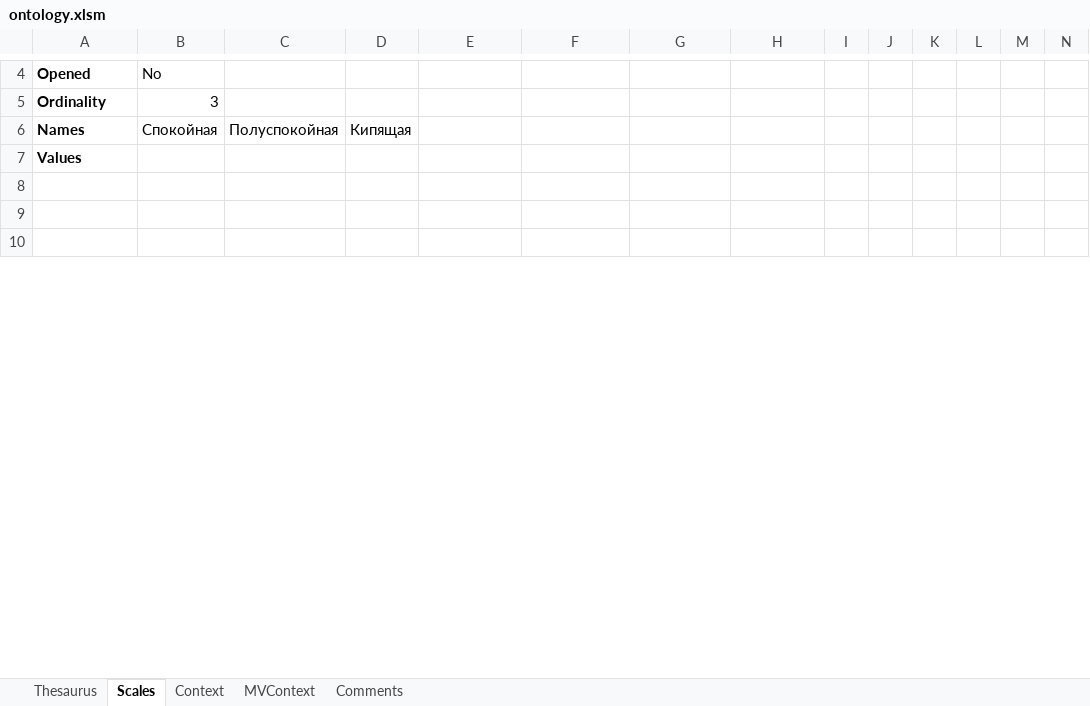
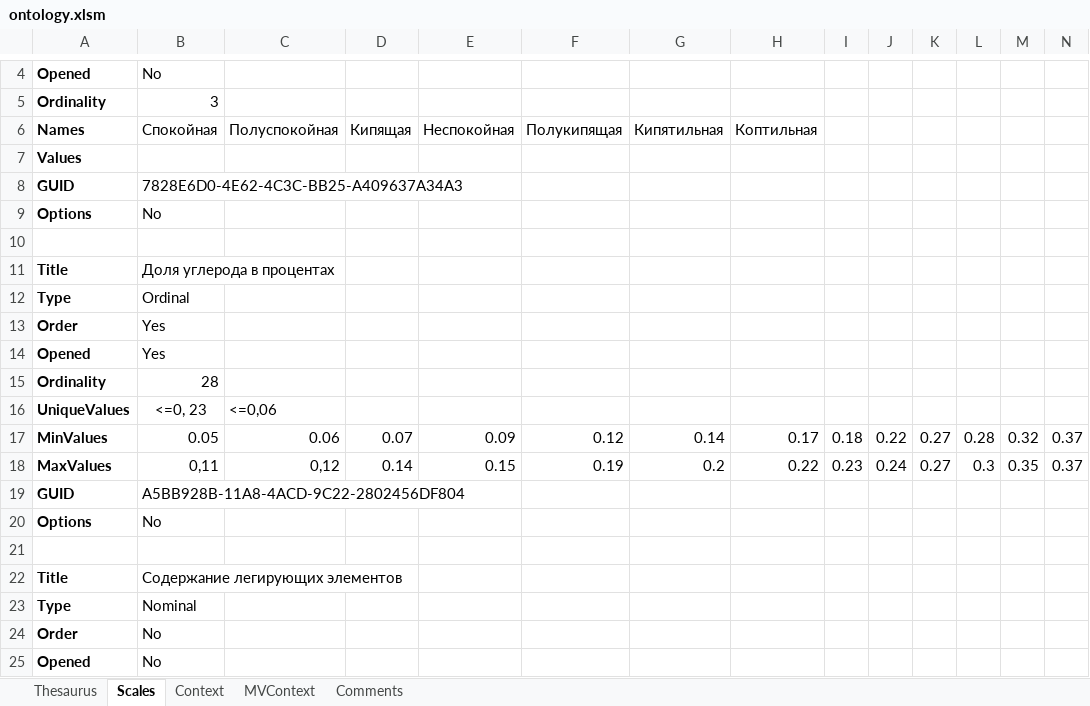
Before and after one commit to weirdname404/test-generator-api, an Excel workbook: resources/ontology.xlsm, sheet Scales, drawn as a sheet; only a part is shown, gaps mark what is left out; the shorter side is filled out with more unchanged rows; values as stored, in another font and other column widths than the file's, no borders; rows hold the shown columns only; the diff covers the shown part only; the diff names each change by its address in the sheet, - before the commit and + after, or states it on an @@ line.

```diff
--- a/resources/ontology.xlsm (sheet Scales)
+++ b/resources/ontology.xlsm (sheet Scales)
-E6: (empty)
+E6: Неспокойная
-F6: (empty)
+F6: Полукипящая
-G6: (empty)
+G6: Кипятильная
-H6: (empty)
+H6: Коптильная
+row 8: GUID | 7828E6D0-4E62-4C3C-BB25-A409637A34A3
+row 9: Options | No
+row 10: (empty)
+row 11: Title | Доля углерода в процентах
+row 15: Ordinality | 28
+row 16: UniqueValues | <=0, 23 | <=0,06
+row 17: MinValues | 0.05 | 0.06 | 0.07 | 0.09 | 0.12 | 0.14 | 0.17 | 0.18 | 0.22 | 0.27 | 0.28 | 0.32 | 0.37
+row 18: MaxValues | 0,11 | 0,12 | 0.14 | 0.15 | 0.19 | 0.2 | 0.22 | 0.23 | 0.24 | 0.27 | 0.3 | 0.35 | 0.37
+row 19: GUID | A5BB928B-11A8-4ACD-9C22-2802456DF804
+row 20: Options | No
+row 21: (empty)
@@ row 51 moved to row 22: Title @@
@@ row 52 moved to row 23: Type @@
@@ row 53 moved to row 24: Order @@
@@ row 54 moved to row 25: Opened @@
```
Also changed, not shown: 15 added rows, 15 removed rows, 15 moved rows and 42 edited cells elsewhere in this sheet, sheet Thesaurus, sheet MVContext, sheet Comments, sheet Context, 4 other files.
